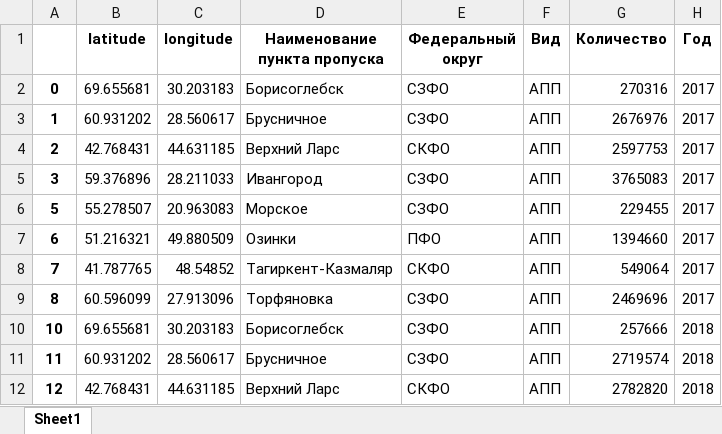
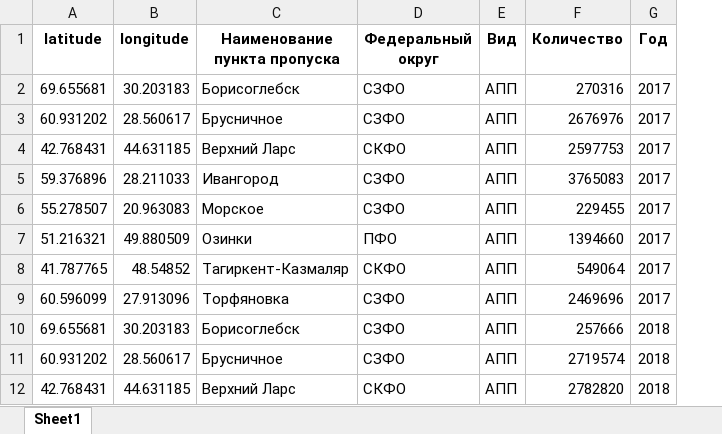
Before and after one commit to uroplatus666/Dash, an Excel workbook: push.xlsx, sheet Sheet1, drawn as a sheet; only a part is shown; values as stored, in another font and other column widths than the file's, no borders; the diff names each change by its address in the sheet, - before the commit and + after, or states it on an @@ line.

```diff
--- a/push.xlsx (sheet Sheet1)
+++ b/push.xlsx (sheet Sheet1)
-column A, rows 2-12: 0 | 1 | 2 | 3 | 5 | 6 | 7 | 8 | 10 | 11 | 12
```
Also changed, not shown: 1 other file.
